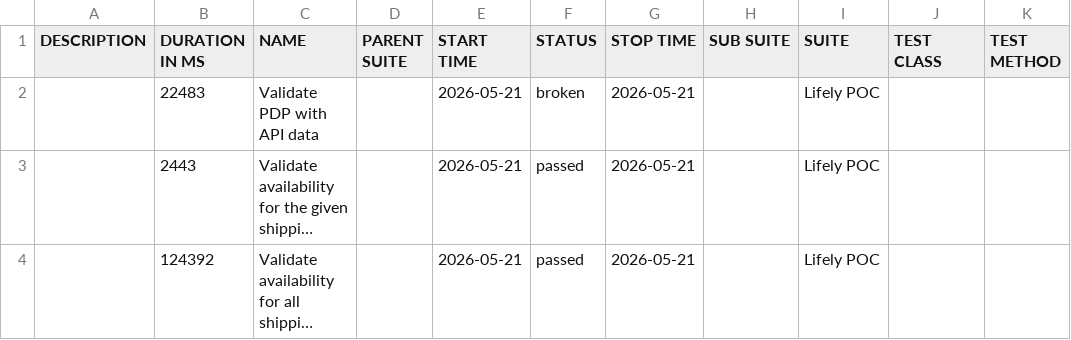
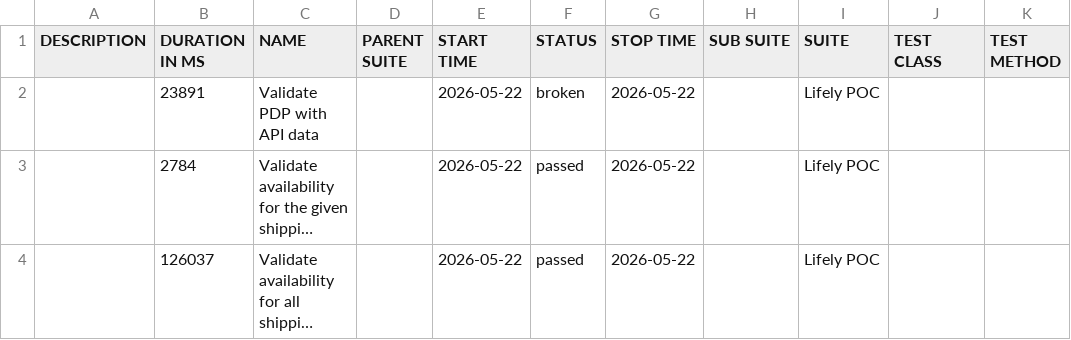
Before and after one commit to Het0603/E-Living, a CSV file: data/suites.csv, drawn as a sheet; long unchanged cells end in …; the diff names each change by its address in the sheet, - before the commit and + after, or states it on an @@ line.

```diff
--- a/data/suites.csv
+++ b/data/suites.csv
-B2 (DURATION IN MS): 22483
+B2 (DURATION IN MS): 23891
-E2:E4 (START TIME): 2026-05-21
+E2:E4 (START TIME): 2026-05-22
-G2:G4 (STOP TIME): 2026-05-21
+G2:G4 (STOP TIME): 2026-05-22
-B3 (DURATION IN MS): 2443
+B3 (DURATION IN MS): 2784
-B4 (DURATION IN MS): 124392
+B4 (DURATION IN MS): 126037
```
Also changed, not shown: 25 other files.
